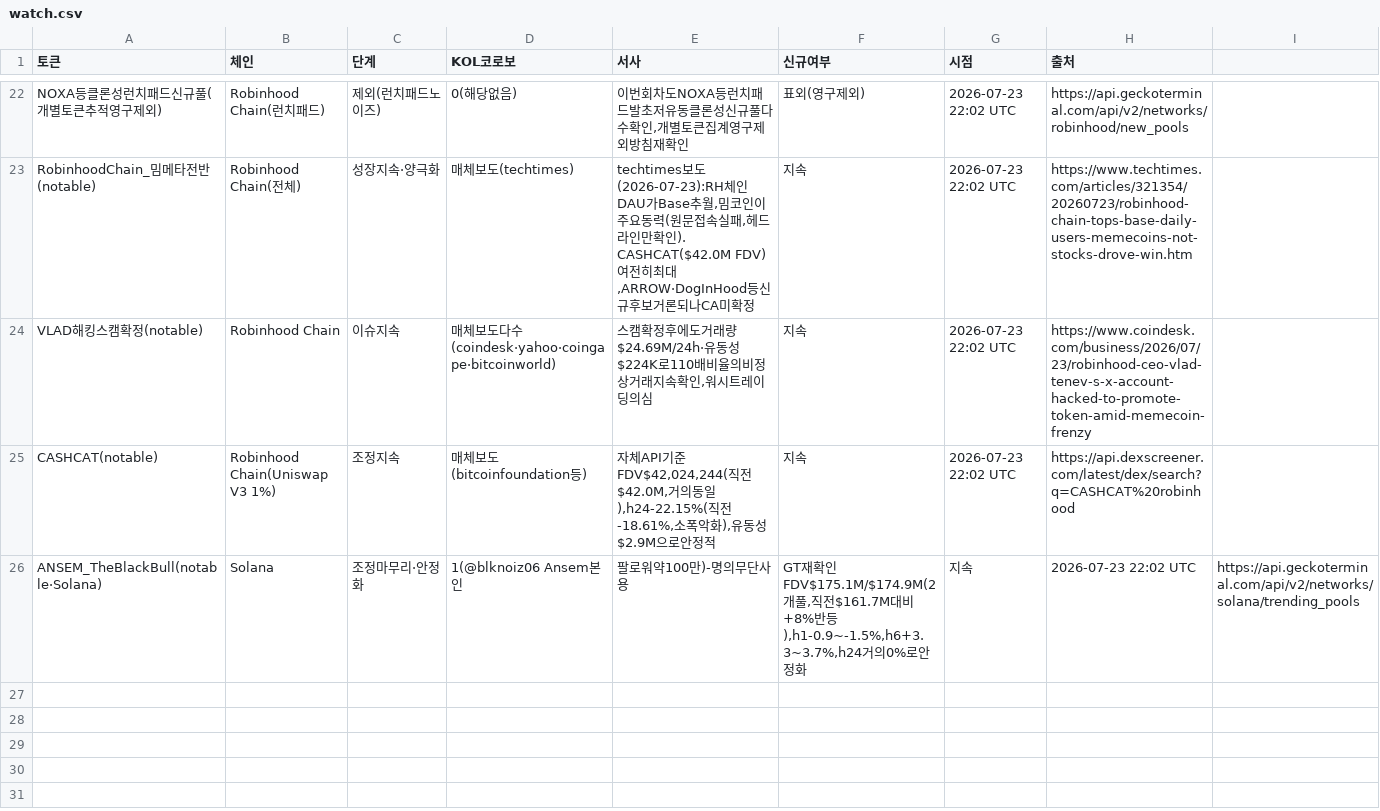
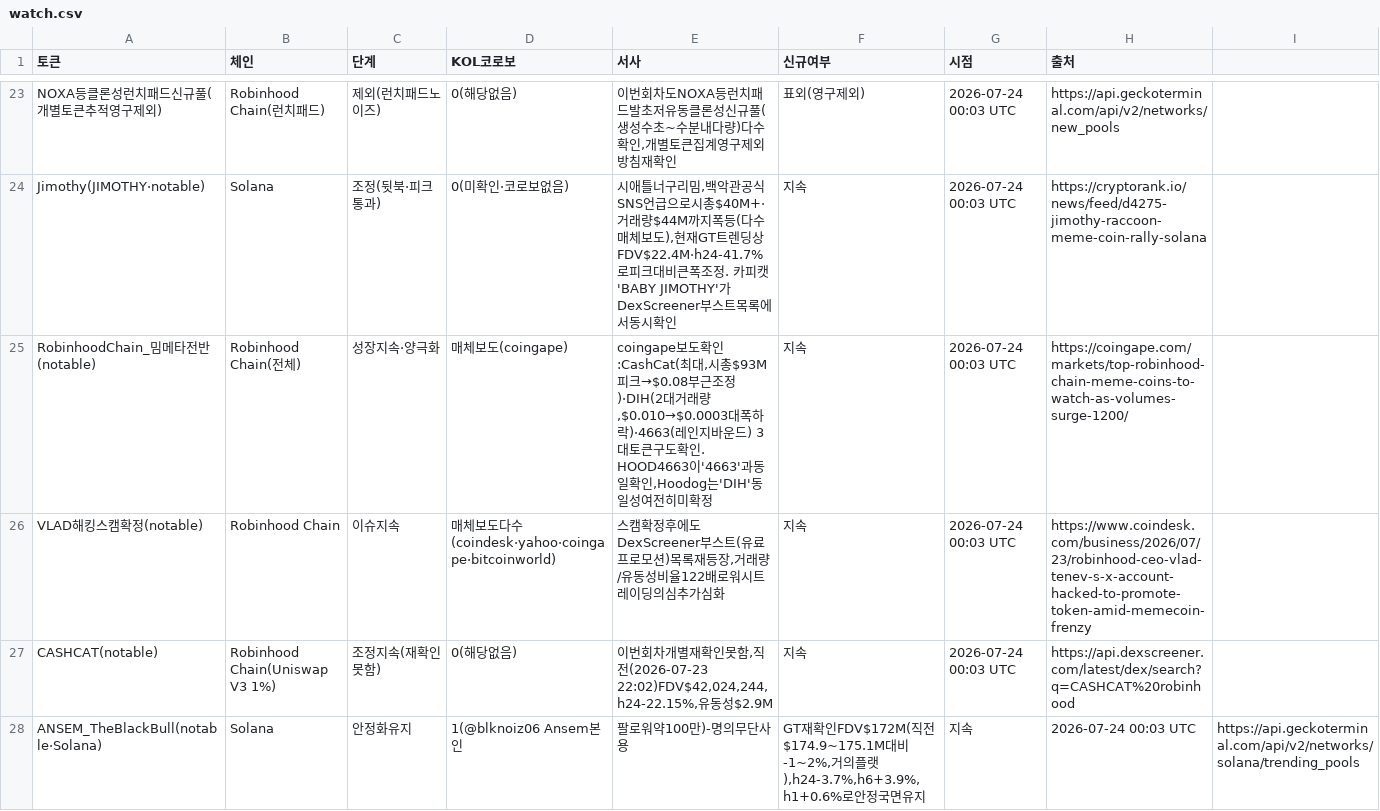
Before and after one commit to HoinKwak/study, a CSV file: research/kol/watch.csv, drawn as a sheet; only a part is shown, gaps mark what is left out; addresses are those after the commit; the diff covers the shown part only; the diff names each change by its address in the sheet, - before the commit and + after, or states it on an @@ line.

```diff
--- a/research/kol/watch.csv
+++ b/research/kol/watch.csv
-E23 (서사): …성신규풀다수확인…
+E23 (서사): …성신규풀(생성수초~수분내다량)다수확인…
-G23 (시점): 2026-07-23 22:02 UTC
+G23 (시점): 2026-07-24 00:03 UTC
-H23 (출처): https://api.geckoterminal.com/api/v2/networks/robinhood/new_pools
+H23 (출처): https://api.geckoterminal.com/api/v2/networks/new_pools
+row 24: Jimothy(JIMOTHY·notable) | Solana | 조정(뒷북·피크통과) | 0(미확인·코로보없음) | 시애틀너구리밈,백악관공식SNS언급으로시총$40M+·거래량$44M까지폭등(다수매체보도),현재GT트렌딩상FDV$22.4M·h24-41.7%로피크대비큰폭조정. 카피캣'BABY JIMOTHY'가DexScreener부스트목록에서동시확인 | 지속 | 2026-07-24 00:03 UTC | https://cryptorank.io/news/feed/d4275-jimothy-raccoon-meme-coin-rally-solana
-D25 (KOL코로보): 매체보도(techtimes)
+D25 (KOL코로보): 매체보도(coingape)
-E25 (서사): techtimes보도(2026-07-23):RH체인DAU가Base추월,밈코인이주요동력(원문접속실패,헤드라인만확인). CASHCAT($42.0M FDV)여전히최대,ARROW·DogInHood등신규후보거론되나CA미확정
+E25 (서사): coingape보도확인:CashCat(최대,시총$93M피크→$0.08부근조정)·DIH(2대거래량,$0.010→$0.0003대폭하락)·4663(레인지바운드) 3대토큰구도확인. HOOD4663이'4663'과동일확인,Hoodog는'DIH'동일성여전히미확정
-G25:G27 (시점): 2026-07-23 22:02 UTC
+G25:G27 (시점): 2026-07-24 00:03 UTC
-H25 (출처): https://www.techtimes.com/articles/321354/20260723/robinhood-chain-tops-base-daily-users-memecoins-not-stocks-drove-win.htm
+H25 (출처): https://coingape.com/markets/top-robinhood-chain-meme-coins-to-watch-as-volumes-surge-1200/
-E26 (서사): …정후에도거래량$24.69M/24h·유동성$224K로110배비율의비정상거래지속확인,워시트레이딩의심
+E26 (서사): …정후에도DexScreener부스트(유료프로모션)목록재등장,거래량/유동성비율122배로워시트레이딩의심추가심화
-C27 (단계): 조정지속
+C27 (단계): 조정지속(재확인못함)
-D27 (KOL코로보): 매체보도(bitcoinfoundation등)
+D27 (KOL코로보): 0(해당없음)
-E27 (서사): 자체API기준FDV$42,024,244(직전$42.0M,거의동일),h24-22.15%(직전-18.61%,소폭악화),유동성$2.9M으로안정적
+E27 (서사): 이번회차개별재확인못함,직전(2026-07-23 22:02)FDV$42,024,244,h24-22.15%,유동성$2.9M
-C28 (단계): 조정마무리·안정화
+C28 (단계): 안정화유지
-F28 (신규여부): …확인FDV$175.1M/$174.9M(2개풀,직전$161.7M대비+8%반등),h1-0.9~-1.5%,h6+3.3~3.7%,h24거의0%로안정화
+F28 (신규여부): …확인FDV$172M(직전$174.9~175.1M대비-1~2%,거의플랫),h24-3.7%,h6+3.9%,h1+0.6%로안정국면유지
-H28 (출처): 2026-07-23 22:02 UTC
+H28 (출처): 2026-07-24 00:03 UTC
```
Also changed, not shown: 7 added rows, 6 removed rows and 57 edited cells elsewhere in this file, 1 other file.
